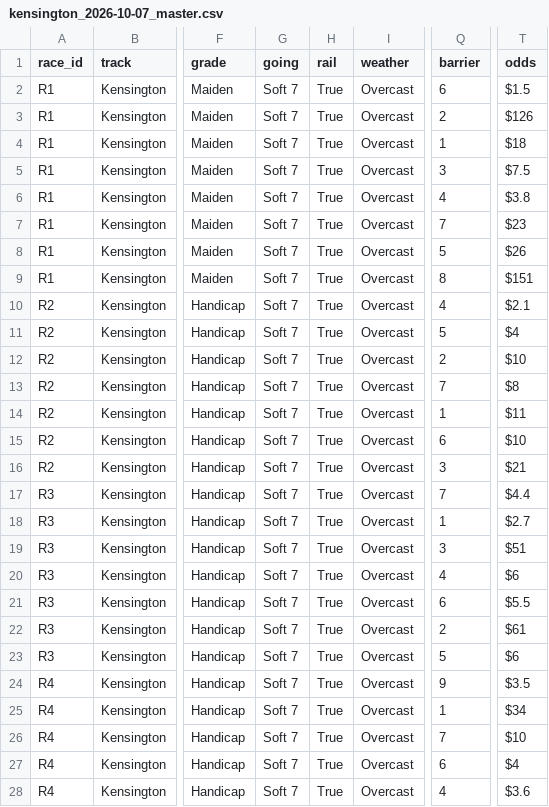
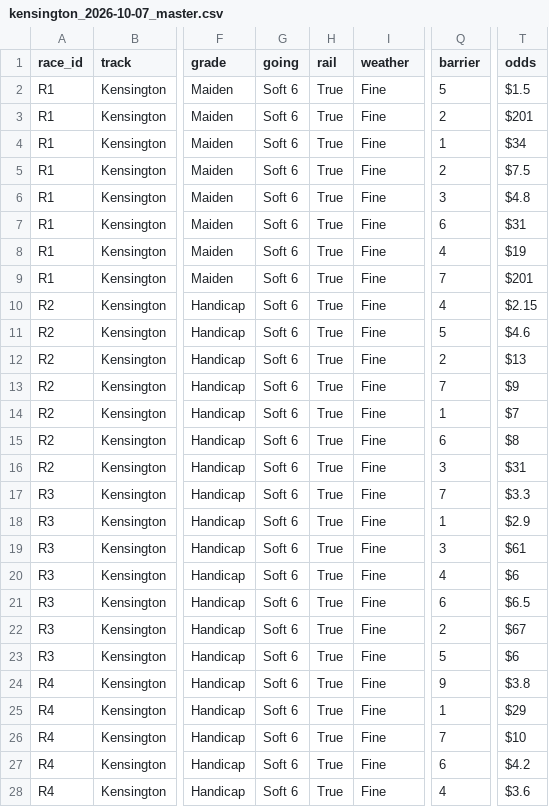
Before and after one commit to ConcilioGH/mounting-yard-pwa, a CSV file: meetings/2026-10-07-kensington/kensington_2026-10-07_master.csv, drawn as a sheet; only a part is shown, gaps mark what is left out; the diff covers the shown part only; the diff names each change by its address in the sheet, - before the commit and + after, or states it on an @@ line.

Commit message:
Add Kensington meeting for 2026-10-07

```diff
--- a/meetings/2026-10-07-kensington/kensington_2026-10-07_master.csv
+++ b/meetings/2026-10-07-kensington/kensington_2026-10-07_master.csv
-G2:G28 (going): Soft 7
+G2:G28 (going): Soft 6
-I2:I28 (weather): Overcast
+I2:I28 (weather): Fine
-Q2 (barrier): 6
+Q2 (barrier): 5
-T3 (odds): $126
+T3 (odds): $201
-T4 (odds): $18
+T4 (odds): $34
-Q5 (barrier): 3
+Q5 (barrier): 2
-Q6 (barrier): 4
+Q6 (barrier): 3
-T6 (odds): $3.8
+T6 (odds): $4.8
-Q7 (barrier): 7
+Q7 (barrier): 6
-T7 (odds): $23
+T7 (odds): $31
-Q8 (barrier): 5
+Q8 (barrier): 4
-T8 (odds): $26
+T8 (odds): $19
-Q9 (barrier): 8
+Q9 (barrier): 7
-T9 (odds): $151
+T9 (odds): $201
-T10 (odds): $2.1
+T10 (odds): $2.15
-T11 (odds): $4
+T11 (odds): $4.6
-T12 (odds): $10
+T12 (odds): $13
-T13 (odds): $8
+T13 (odds): $9
-T14 (odds): $11
+T14 (odds): $7
-T15 (odds): $10
+T15 (odds): $8
-T16 (odds): $21
+T16 (odds): $31
-T17 (odds): $4.4
+T17 (odds): $3.3
-T18 (odds): $2.7
+T18 (odds): $2.9
-T19 (odds): $51
+T19 (odds): $61
-T21 (odds): $5.5
+T21 (odds): $6.5
-T22 (odds): $61
+T22 (odds): $67
-T24 (odds): $3.5
+T24 (odds): $3.8
-T25 (odds): $34
+T25 (odds): $29
-T27 (odds): $4
+T27 (odds): $4.2
```
Also changed, not shown: 79 edited cells elsewhere in this file.
